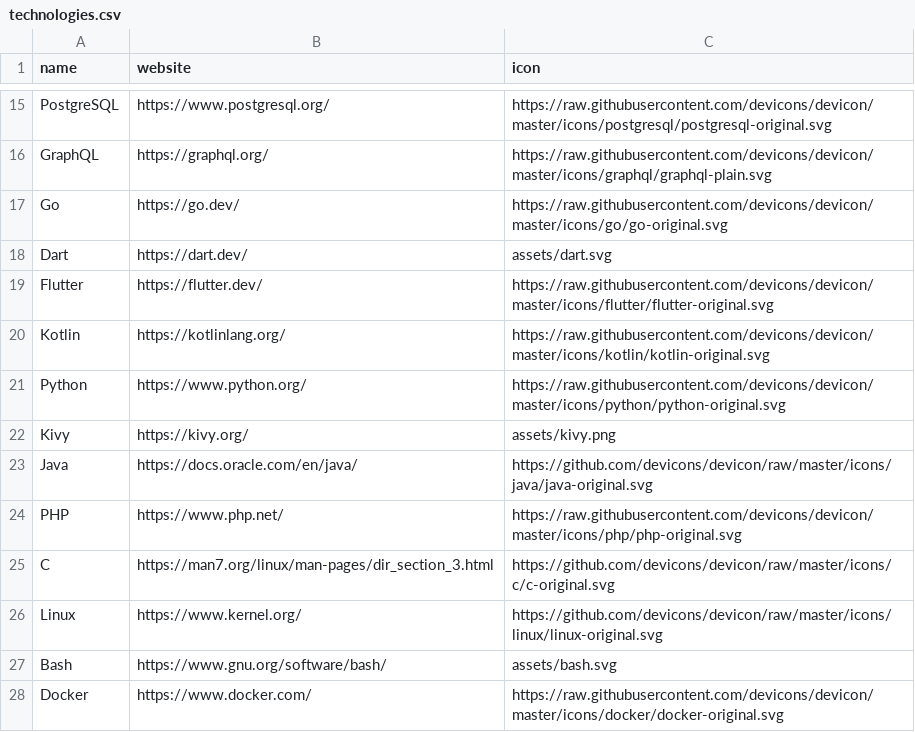
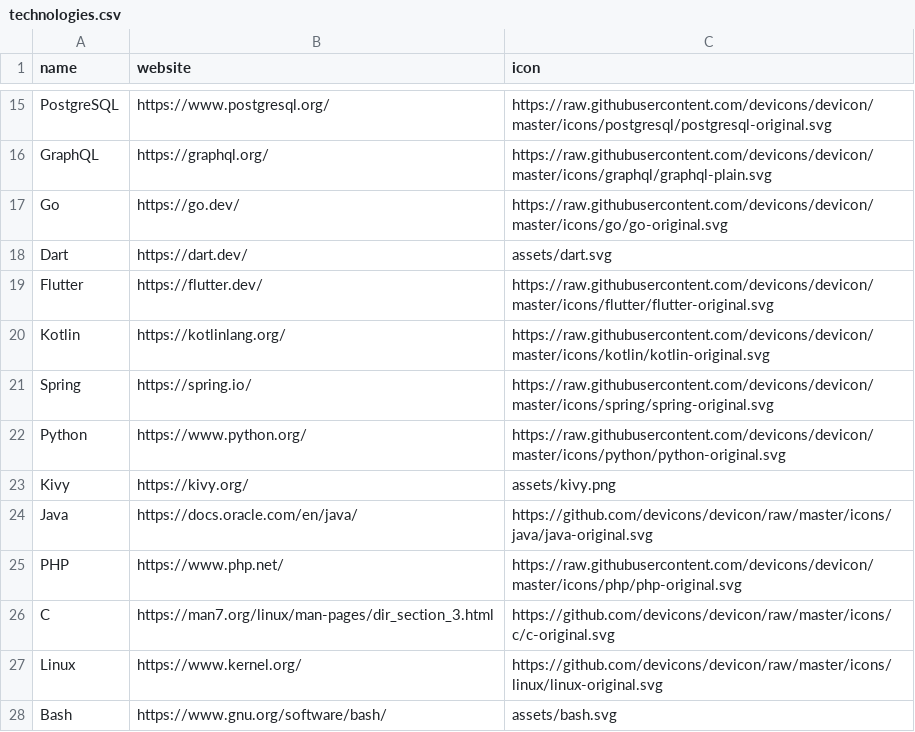
Before and after one commit to dawidl022/dawidl022, a CSV file: assets/technologies.csv, drawn as a sheet; only a part is shown, gaps mark what is left out; the shorter side is filled out with more unchanged rows; the diff names each change by its address in the sheet, - before the commit and + after, or states it on an @@ line.

Commit message:
Add Spring to tech stack

```diff
--- a/assets/technologies.csv
+++ b/assets/technologies.csv
+row 21: Spring | https://spring.io/ | https://raw.githubusercontent.com/devicons/devicon/master/icons/spring/spring-original.svg
```
Also changed, not shown: 1 other file.
